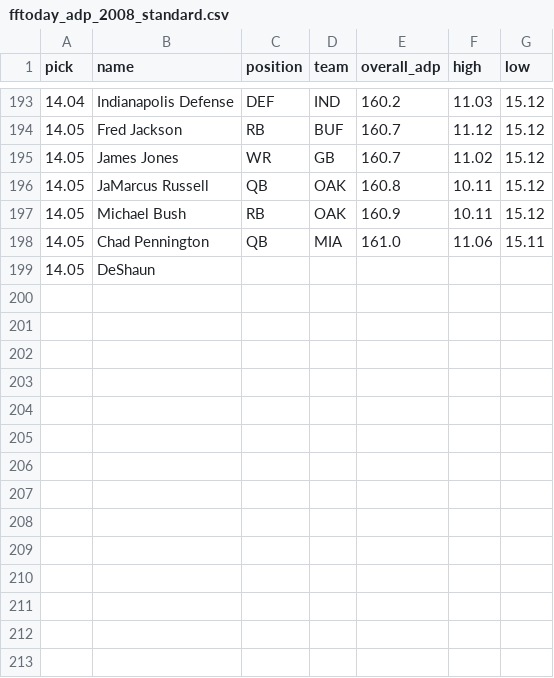
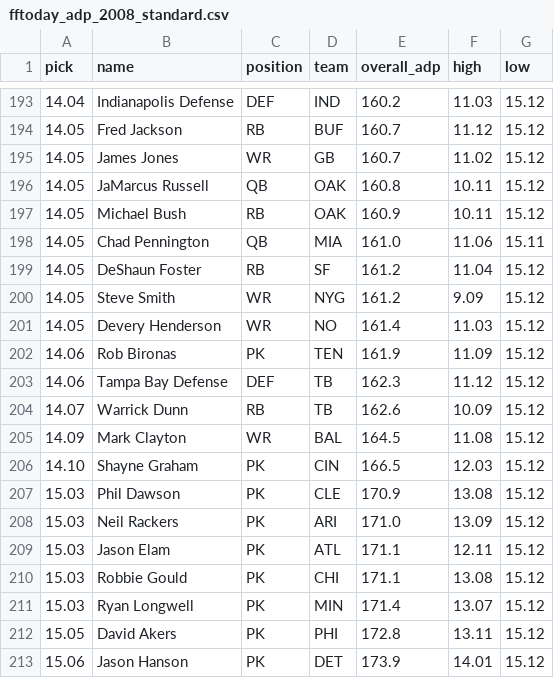
Before and after one commit to Evanalmighty212/fantasy_master_db_current, a CSV file: data/raw/adp/fftoday_adp_2008_standard.csv, drawn as a sheet; only a part is shown, gaps mark what is left out; removed rows and columns are numbered as before the commit, all else as after; the diff names each change by its address in the sheet, - before the commit and + after, or states it on an @@ line.

Commit message:
Add player data to fftoday_adp_2008_standard.csv

```diff
--- a/data/raw/adp/fftoday_adp_2008_standard.csv
+++ b/data/raw/adp/fftoday_adp_2008_standard.csv
-row 199: 14.05 | DeShaun
+row 199: 14.05 | DeShaun Foster | RB | SF | 161.2 | 11.04 | 15.12
+row 200: 14.05 | Steve Smith | WR | NYG | 161.2 | 9.09 | 15.12
+row 201: 14.05 | Devery Henderson | WR | NO | 161.4 | 11.03 | 15.12
+row 202: 14.06 | Rob Bironas | PK | TEN | 161.9 | 11.09 | 15.12
+row 203: 14.06 | Tampa Bay Defense | DEF | TB | 162.3 | 11.12 | 15.12
+row 204: 14.07 | Warrick Dunn | RB | TB | 162.6 | 10.09 | 15.12
+row 205: 14.09 | Mark Clayton | WR | BAL | 164.5 | 11.08 | 15.12
+row 206: 14.10 | Shayne Graham | PK | CIN | 166.5 | 12.03 | 15.12
+row 207: 15.03 | Phil Dawson | PK | CLE | 170.9 | 13.08 | 15.12
+row 208: 15.03 | Neil Rackers | PK | ARI | 171.0 | 13.09 | 15.12
+row 209: 15.03 | Jason Elam | PK | ATL | 171.1 | 12.11 | 15.12
+row 210: 15.03 | Robbie Gould | PK | CHI | 171.1 | 13.08 | 15.12
+row 211: 15.03 | Ryan Longwell | PK | MIN | 171.4 | 13.07 | 15.12
+row 212: 15.05 | David Akers | PK | PHI | 172.8 | 13.11 | 15.12
+row 213: 15.06 | Jason Hanson | PK | DET | 173.9 | 14.01 | 15.12
```
